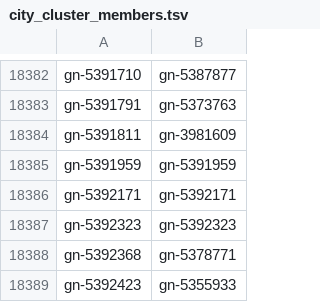
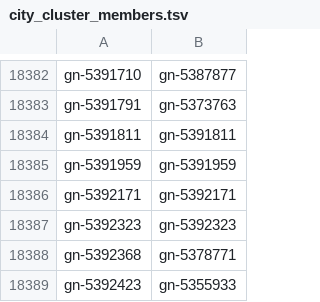
Before and after one commit to IndieMiao/sensen-godot, a TSV file: server/data/city_cluster_members.tsv, drawn as a sheet; only a part is shown, gaps mark what is left out.

Commit message:
feat(p1): San Diego a city of its own, Tijuana itself again (SGODOT-280, q(187)); Harbor for Harbour in the subtropical tea words (q(186)): build_clusters.mjs SPLIT_OUT takes San Diego (gn-5391811, US) out of Tijuana's cluster (gn-3981609, MX), every other cluster unchanged; the cluster_names rename goes and Balboa Park's stamp moves to San Diego; Tijuana's members' population falls 3.33 M → 1.92 M (L1 → M2, 18 → 15 places), San Diego is M1 (10 places); 5 hand fixes (San Diego's beginner group off North Island and the bay, its tea house off the airport, a Tijuana creek off the border crossing); world.revision 2 → 3 with the id snapshot rewritten (531 cities: these two and 529 with a Harbour name), the water table merged again (same 4,630 entries) and the home spots table rerun (same 13 cities and rows), both stamped revision 3. No save refers to either cluster

```diff
--- a/server/data/city_cluster_members.tsv
+++ b/server/data/city_cluster_members.tsv
@@ -18383,3 +18383,3 @@ gn-5391710	gn-5387877
 gn-5391791	gn-5373763
-gn-5391811	gn-3981609
+gn-5391811	gn-5391811
 gn-5391959	gn-5391959
```
Also changed, not shown: 12 other files.
